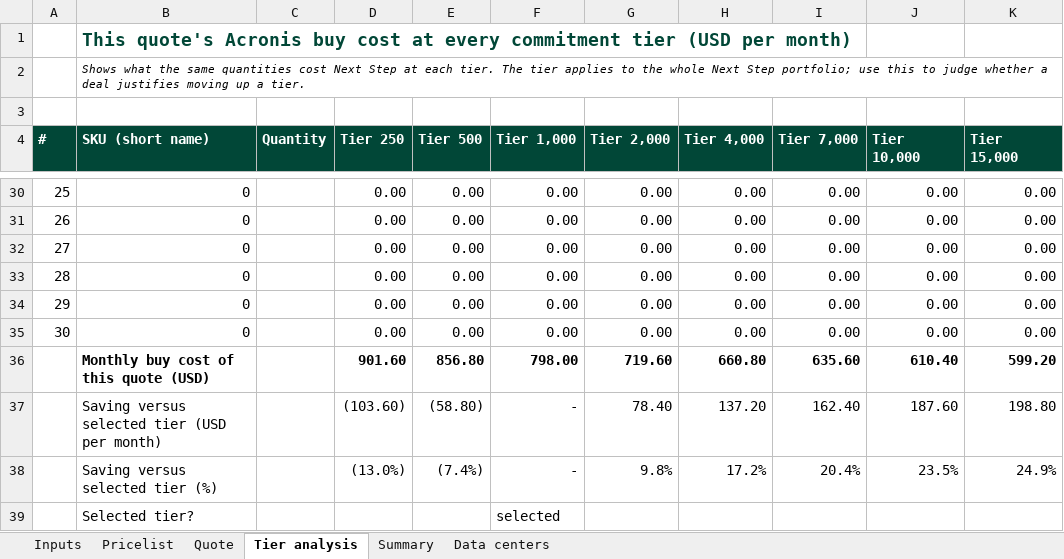
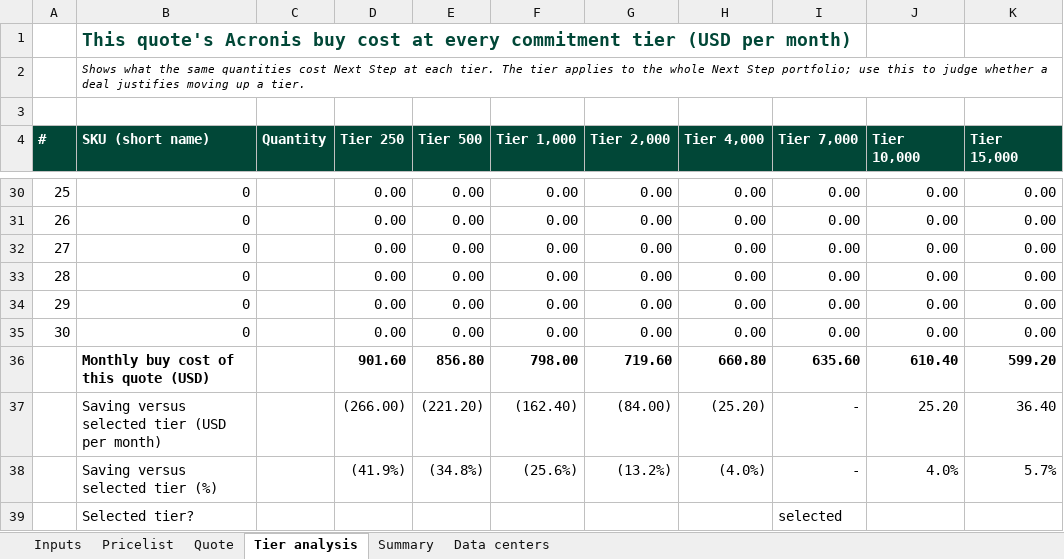
Before and after one commit to Ziedmach/Aurest, an Excel workbook: workspaces/acronis/40-proposals/m365-backup-280-seats/quote.xlsx, sheet Tier analysis, drawn as a sheet; only a part is shown, gaps mark what is left out; values as stored, in another font and other column widths than the file's, no borders; removed rows and columns are numbered as before the commit, all else as after; the diff names each change by its address in the sheet, - before the commit and + after, or states it on an @@ line.

```diff
--- a/workspaces/acronis/40-proposals/m365-backup-280-seats/quote.xlsx (sheet Tier analysis)
+++ b/workspaces/acronis/40-proposals/m365-backup-280-seats/quote.xlsx (sheet Tier analysis)
-row 37:  | Saving versus selected tier (USD per month) |  | (103.60) | (58.80) | - | 78.40 | 137.20 | 162.40 | 187.60 | 198.80
-row 38:  | Saving versus selected tier (%) |  | (13.0%) | (7.4%) | - | 9.8% | 17.2% | 20.4% | 23.5% | 24.9%
-row 39:  | Selected tier? |  |  |  | selected
+row 37:  | Saving versus selected tier (USD per month) |  | (266.00) | (221.20) | (162.40) | (84.00) | (25.20) | - | 25.20 | 36.40
+row 38:  | Saving versus selected tier (%) |  | (41.9%) | (34.8%) | (25.6%) | (13.2%) | (4.0%) | - | 4.0% | 5.7%
+row 39:  | Selected tier? |  |  |  |  |  |  | selected
```
Also changed, not shown: sheet Pricelist, sheet Quote, sheet Summary, sheet Inputs, 2 other files.
